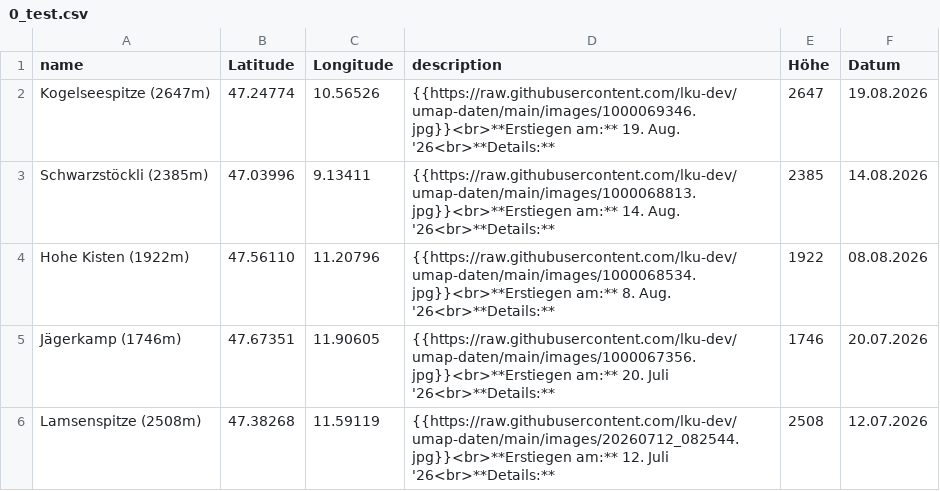
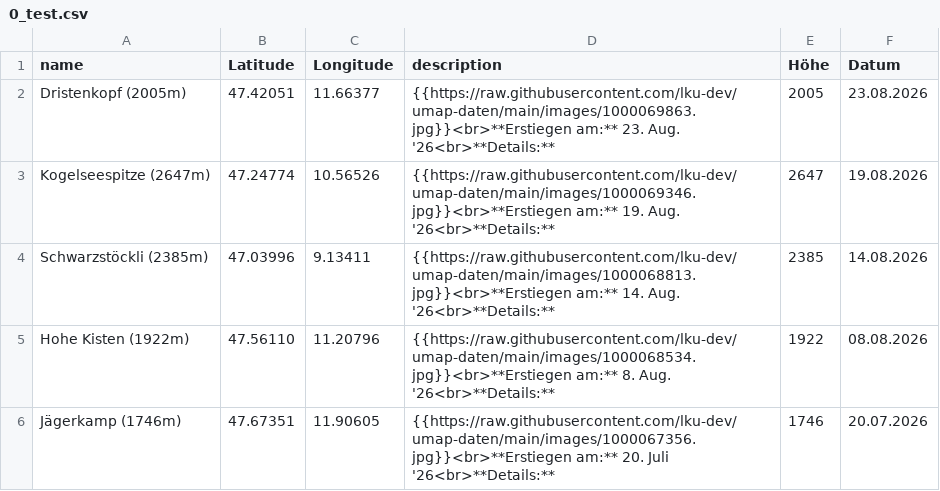
Before and after one commit to lku-dev/umap-daten, a CSV file: csv/0_test.csv, drawn as a sheet; only a part is shown; the shorter side is filled out with more unchanged rows.

Commit message:
Update CSV via App

```diff
--- a/csv/0_test.csv
+++ b/csv/0_test.csv
@@ -1,2 +1,3 @@
 name|Latitude|Longitude|description|Höhe|Datum
+Dristenkopf (2005m)|47.42051|11.66377|"{{https://raw.githubusercontent.com/lku-dev/umap-daten/main/images/1000069863.jpg}}<br>**Erstiegen am:** 23. Aug. '26<br>**Details:** "|2005|23.08.2026
 Kogelseespitze (2647m)|47.24774|10.56526|"{{https://raw.githubusercontent.com/lku-dev/umap-daten/main/images/1000069346.jpg}}<br>**Erstiegen am:** 19. Aug. '26<br>**Details:** "|2647|19.08.2026
```
